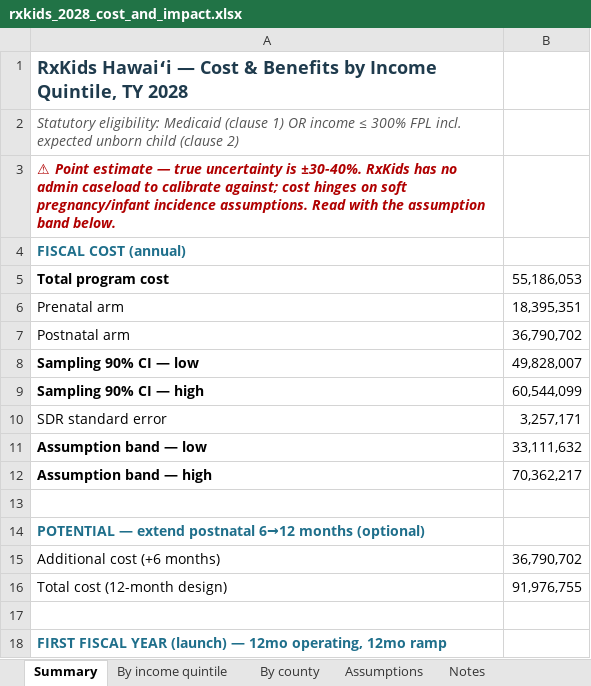
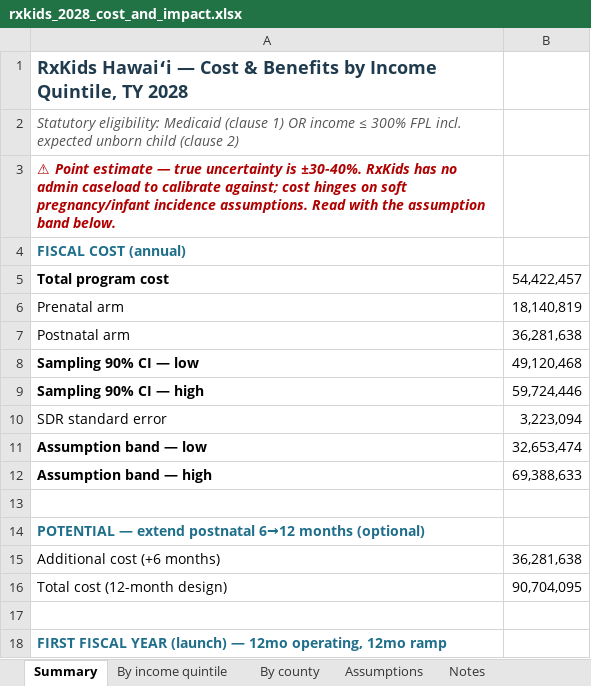
Before and after one commit to dtomkatsu/Census-Forecaster, an Excel workbook: reports/rxkids_2028_flint/rxkids_2028_cost_and_impact.xlsx, sheet Summary, drawn as a sheet; only a part is shown; values as stored, in another font and other column widths than the file's, no borders; the diff covers the shown part only; the diff names each change by its address in the sheet, - before the commit and + after, or states it on an @@ line.

```diff
--- a/reports/rxkids_2028_flint/rxkids_2028_cost_and_impact.xlsx (sheet Summary)
+++ b/reports/rxkids_2028_flint/rxkids_2028_cost_and_impact.xlsx (sheet Summary)
-B5: 55,186,053
+B5: 54,422,457
-B6: 18,395,351
+B6: 18,140,819
-B7: 36,790,702
+B7: 36,281,638
-B8: 49,828,007
+B8: 49,120,468
-B9: 60,544,099
+B9: 59,724,446
-B10: 3,257,171
+B10: 3,223,094
-B11: 33,111,632
+B11: 32,653,474
-B12: 70,362,217
+B12: 69,388,633
-B15: 36,790,702
+B15: 36,281,638
-B16: 91,976,755
+B16: 90,704,095
```
Also changed, not shown: 10 edited cells elsewhere in this sheet, sheet By income quintile, sheet By county, reports/rxkids_2028/rxkids_2028_cost_and_impact.xlsx, 13 other files.
